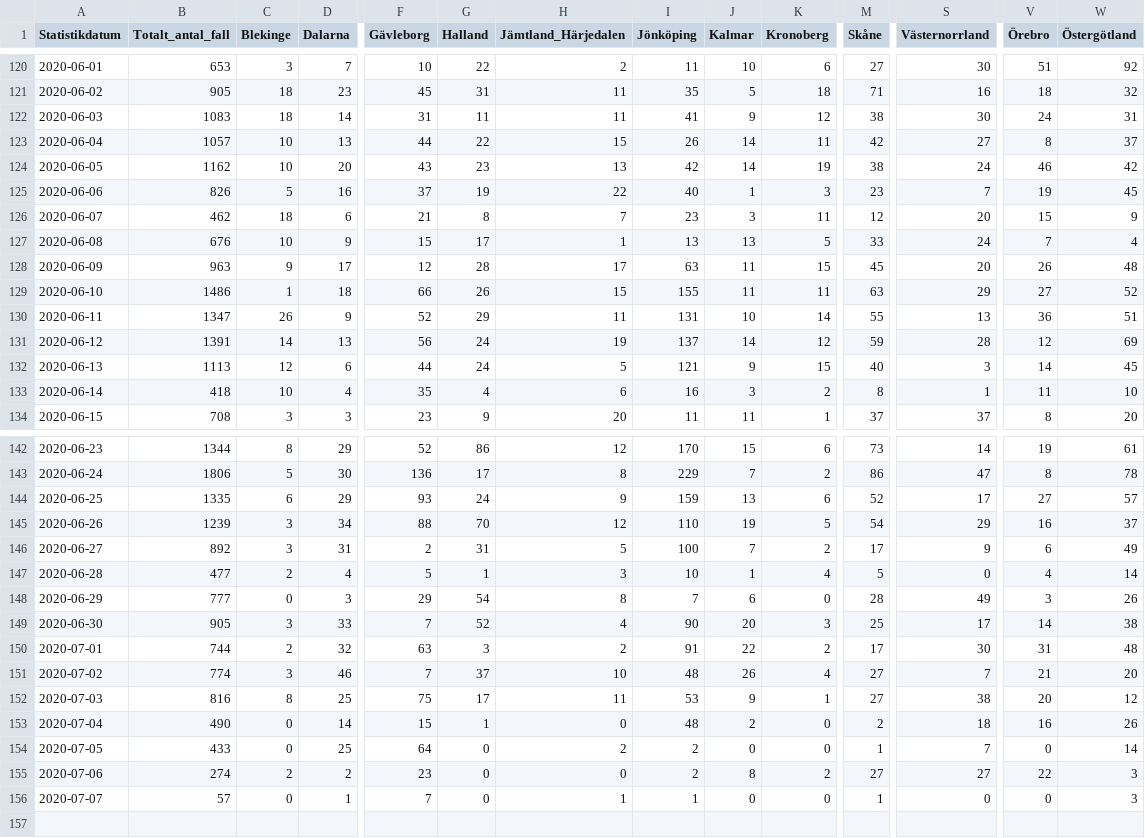
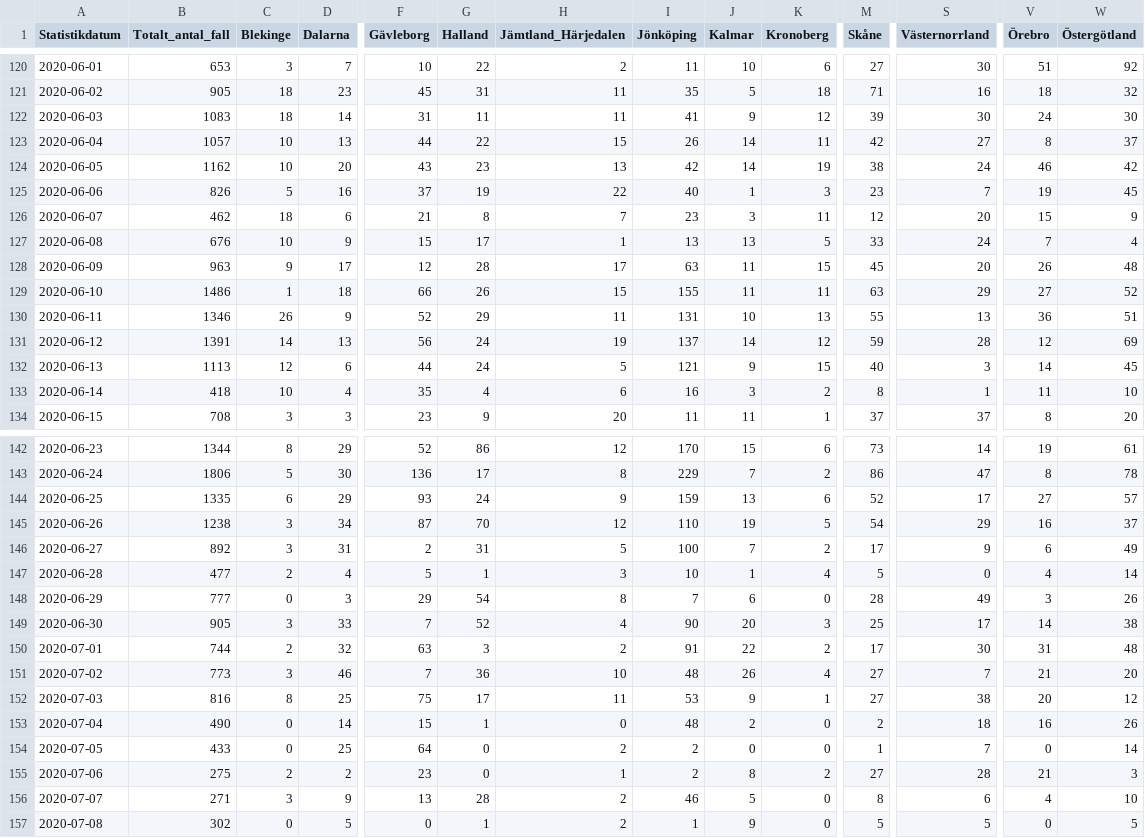
Before and after one commit to shortlisted/covid-19-sweden, a CSV file: cases_by_date_and_region.csv, drawn as a sheet; only a part is shown, gaps mark what is left out; rows hold the shown columns only; the diff covers the shown part only; the diff names each change by its address in the sheet, - before the commit and + after, or states it on an @@ line.

Commit message:
July 8, Swedish covid-19 data

```diff
--- a/cases_by_date_and_region.csv
+++ b/cases_by_date_and_region.csv
-M122 (Skåne): 38
+M122 (Skåne): 39
-W122 (Östergötland): 31
+W122 (Östergötland): 30
-B130 (Totalt_antal_fall): 1347
+B130 (Totalt_antal_fall): 1346
-K130 (Kronoberg): 14
+K130 (Kronoberg): 13
-B145 (Totalt_antal_fall): 1239
+B145 (Totalt_antal_fall): 1238
-F145 (Gävleborg): 88
+F145 (Gävleborg): 87
-B151 (Totalt_antal_fall): 774
+B151 (Totalt_antal_fall): 773
-G151 (Halland): 37
+G151 (Halland): 36
-B155 (Totalt_antal_fall): 274
+B155 (Totalt_antal_fall): 275
-H155 (Jämtland_Härjedalen): 0
+H155 (Jämtland_Härjedalen): 1
-S155 (Västernorrland): 27
+S155 (Västernorrland): 28
-V155 (Örebro): 22
+V155 (Örebro): 21
-B156 (Totalt_antal_fall): 57
+B156 (Totalt_antal_fall): 271
-C156 (Blekinge): 0
+C156 (Blekinge): 3
-D156 (Dalarna): 1
+D156 (Dalarna): 9
-F156 (Gävleborg): 7
+F156 (Gävleborg): 13
-G156 (Halland): 0
+G156 (Halland): 28
-H156 (Jämtland_Härjedalen): 1
+H156 (Jämtland_Härjedalen): 2
-I156 (Jönköping): 1
+I156 (Jönköping): 46
-J156 (Kalmar): 0
+J156 (Kalmar): 5
-M156 (Skåne): 1
+M156 (Skåne): 8
-S156 (Västernorrland): 0
+S156 (Västernorrland): 6
-V156 (Örebro): 0
+V156 (Örebro): 4
-W156 (Östergötland): 3
+W156 (Östergötland): 10
+row 157: 2020-07-08 | 302 | 0 | 5 | 0 | 1 | 2 | 1 | 9 | 0 | 5 | 5 | 0 | 5
```
Also changed, not shown: 7 edited cells elsewhere in this file, ICU_by_date.csv, deaths_by_date.csv, 3 other files.
